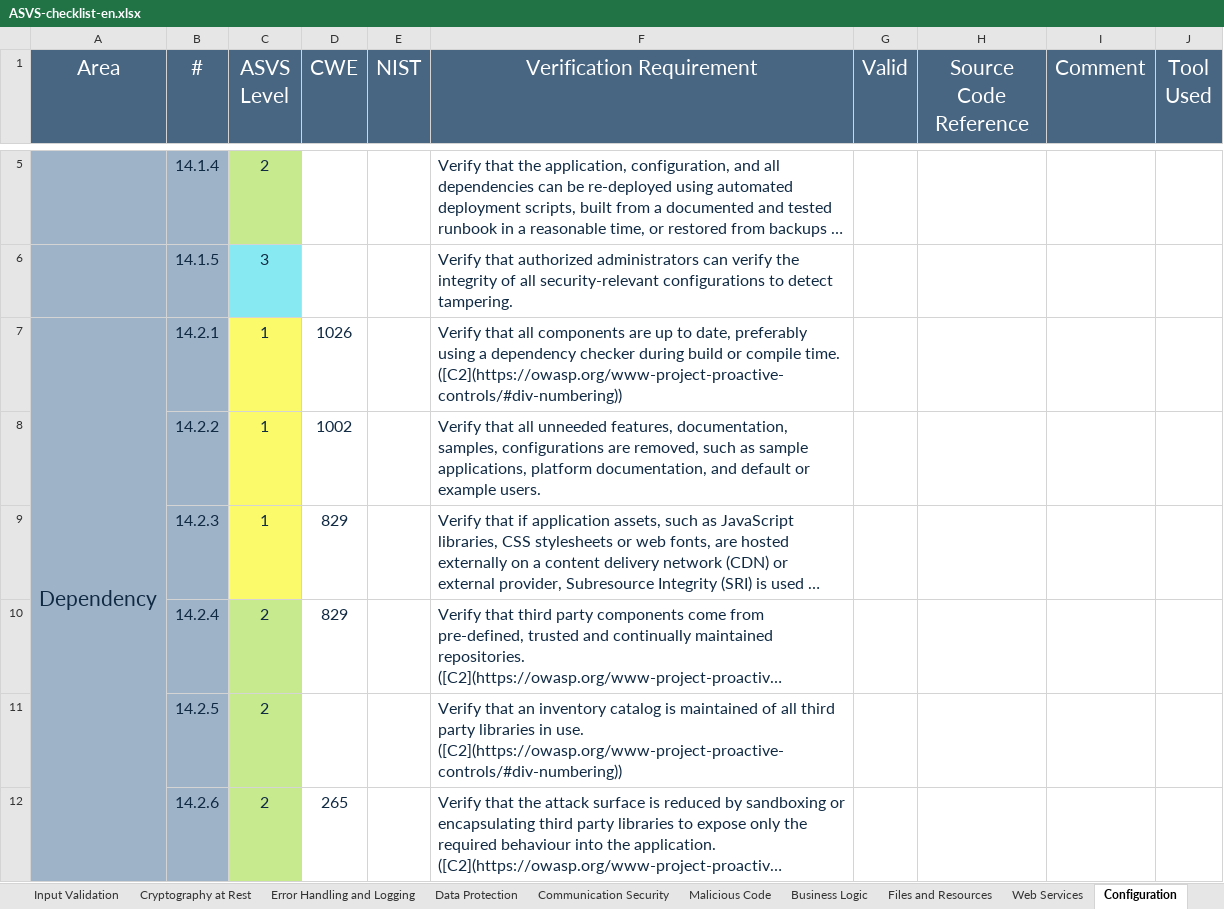
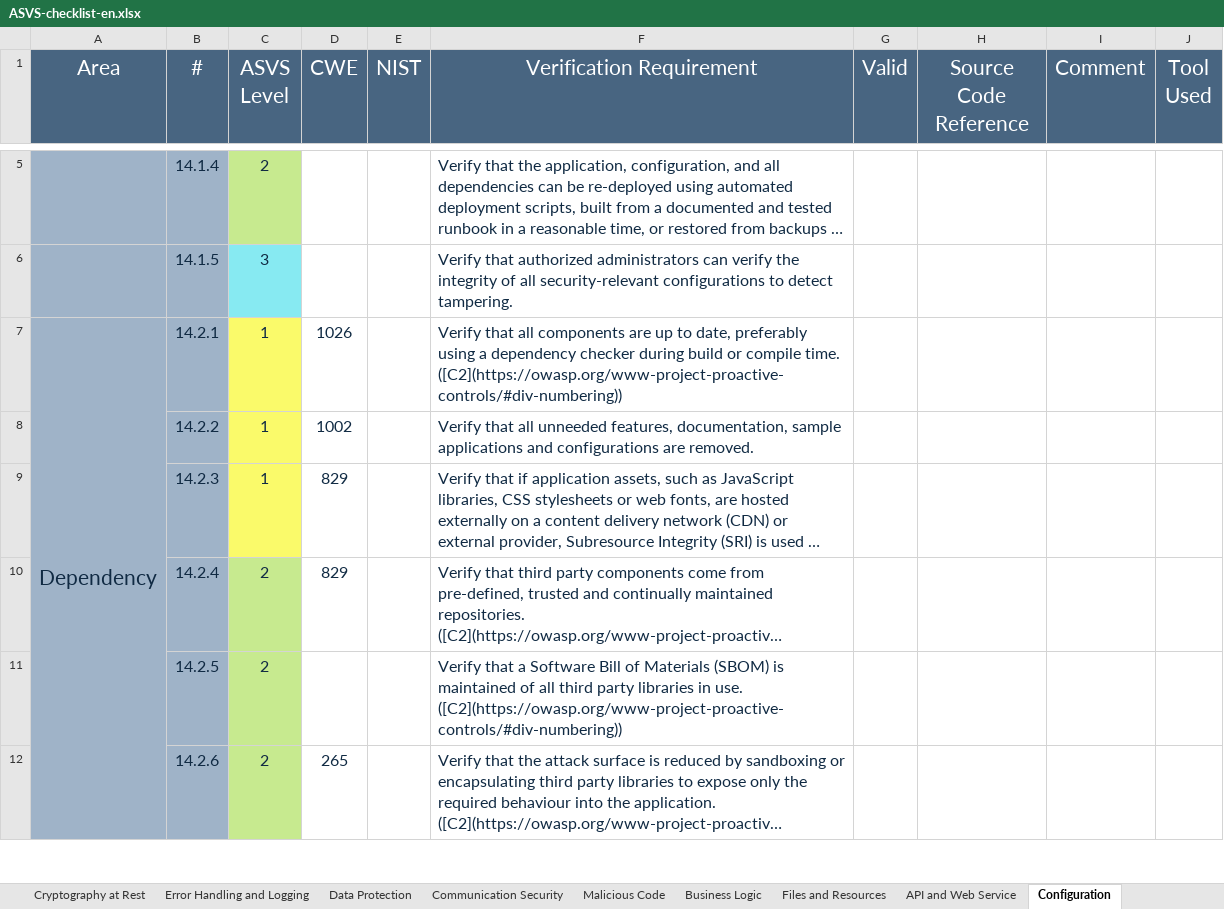
Before and after one commit to shenril/owasp-asvs-checklist, an Excel workbook: ASVS-checklist-en.xlsx, sheet Configuration, drawn as a sheet; only a part is shown, gaps mark what is left out; long unchanged cells end in …; values as stored, in another font and other column widths than the file's, no borders; the diff covers the shown part only; the diff names each change by its address in the sheet, - before the commit and + after, or states it on an @@ line.

```diff
--- a/ASVS-checklist-en.xlsx (sheet Configuration)
+++ b/ASVS-checklist-en.xlsx (sheet Configuration)
-sheet tab: Web Services
+sheet tab: API and Web Service
-F8 (Verification Requirement): …features, documentation, samples, configurations are removed, such as sample applications, platform documentation, and default or example users.
+F8 (Verification Requirement): …features, documentation, sample applications and configurations are removed.
-F11 (Verification Requirement): Verify that an inventory catalog is maintained…
+F11 (Verification Requirement): Verify that a Software Bill of Materials (SBOM) is maintained…
```
Also changed, not shown: 9 edited cells elsewhere in this sheet, sheet Architecture, sheet Authentication, sheet Files and Resources, sheet API and Web Service, sheet Session Management, sheet Input Validation, 7 more sheets, formulas that keep their value, charts or pictures.
